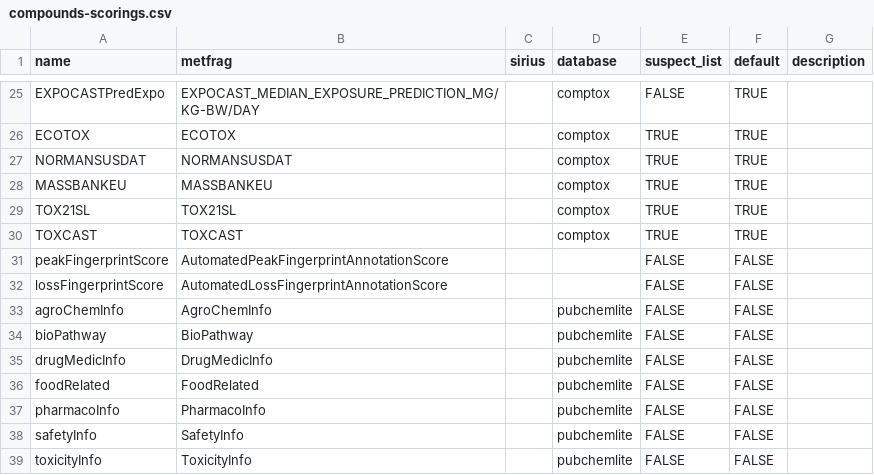
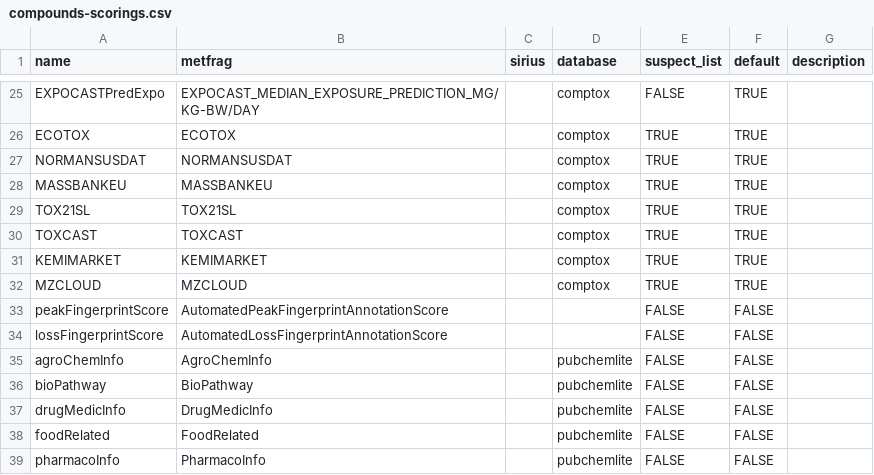
Before and after one commit to rickhelmus/patRoon, a CSV file: data-raw/compounds-scorings.csv, drawn as a sheet; only a part is shown, gaps mark what is left out; the shorter side is filled out with more unchanged rows; the diff names each change by its address in the sheet, - before the commit and + after, or states it on an @@ line.

Commit message:
added missing scoring terms for latest CompTox

```diff
--- a/data-raw/compounds-scorings.csv
+++ b/data-raw/compounds-scorings.csv
+row 31: KEMIMARKET | KEMIMARKET |  | comptox | TRUE | TRUE
+row 32: MZCLOUD | MZCLOUD |  | comptox | TRUE | TRUE
```
Also changed, not shown: 4 other files.
